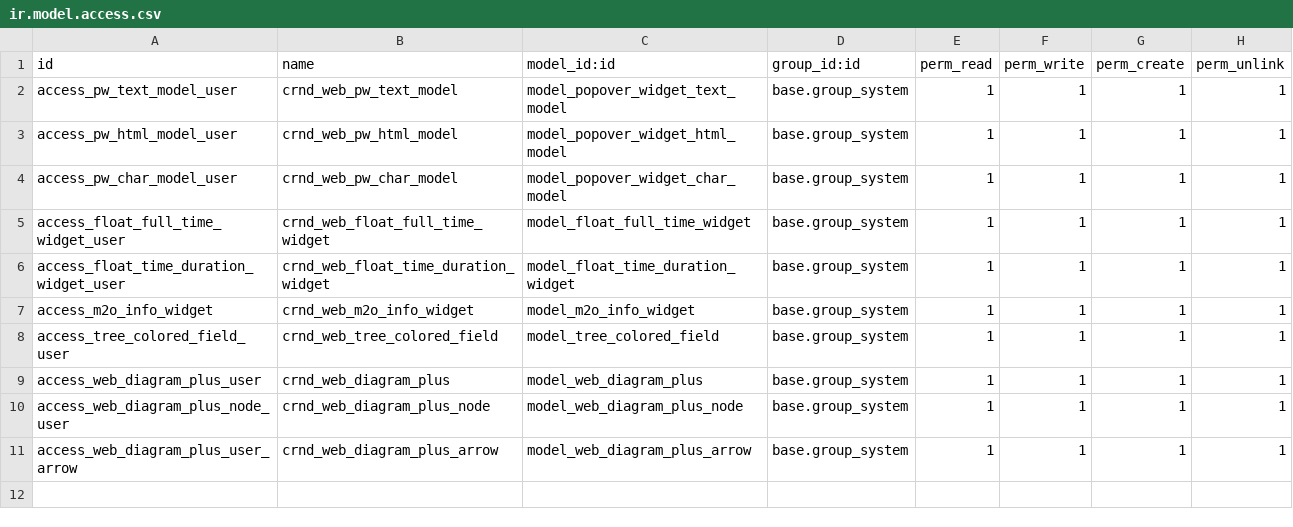
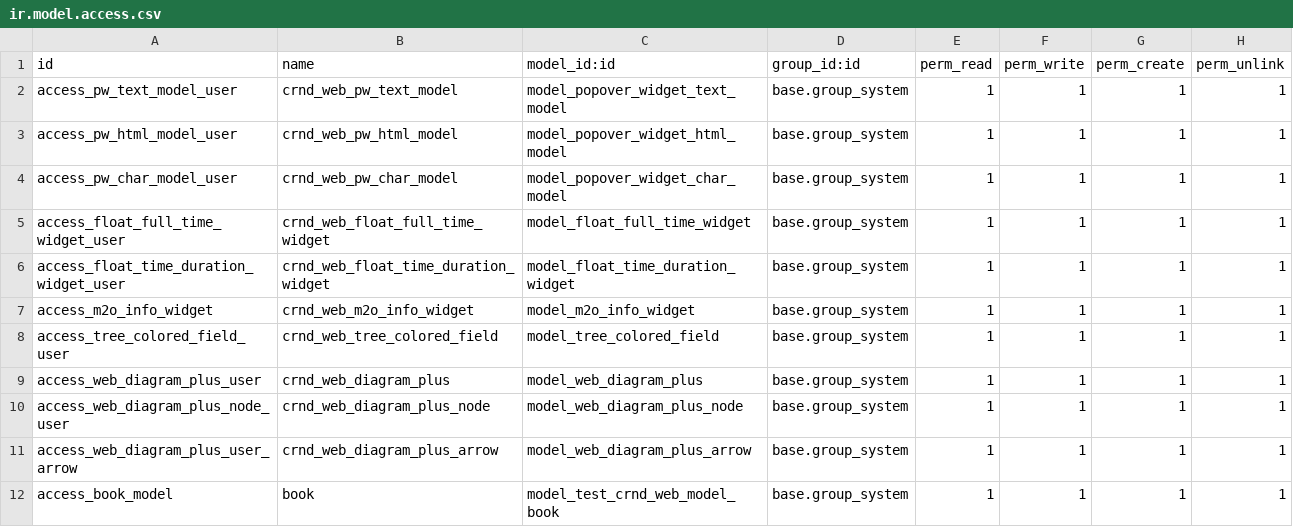
Before and after one commit to crnd-inc/crnd-web, a CSV file: test_crnd_web_models/security/ir.model.access.csv, drawn as a sheet.

Commit message:
12.0 add testing model for crnd_web_on_create_action

```diff
--- a/test_crnd_web_models/security/ir.model.access.csv
+++ b/test_crnd_web_models/security/ir.model.access.csv
@@ -11 +11,2 @@ access_web_diagram_plus_node_user,crnd_web_diagram_plus_node,model_web_diagram_p
 access_web_diagram_plus_user_arrow,crnd_web_diagram_plus_arrow,model_web_diagram_plus_arrow,base.group_system,1,1,1,1
+access_book_model,book,model_test_crnd_web_model_book,base.group_system,1,1,1,1
```
Also changed, not shown: 13 other files.
